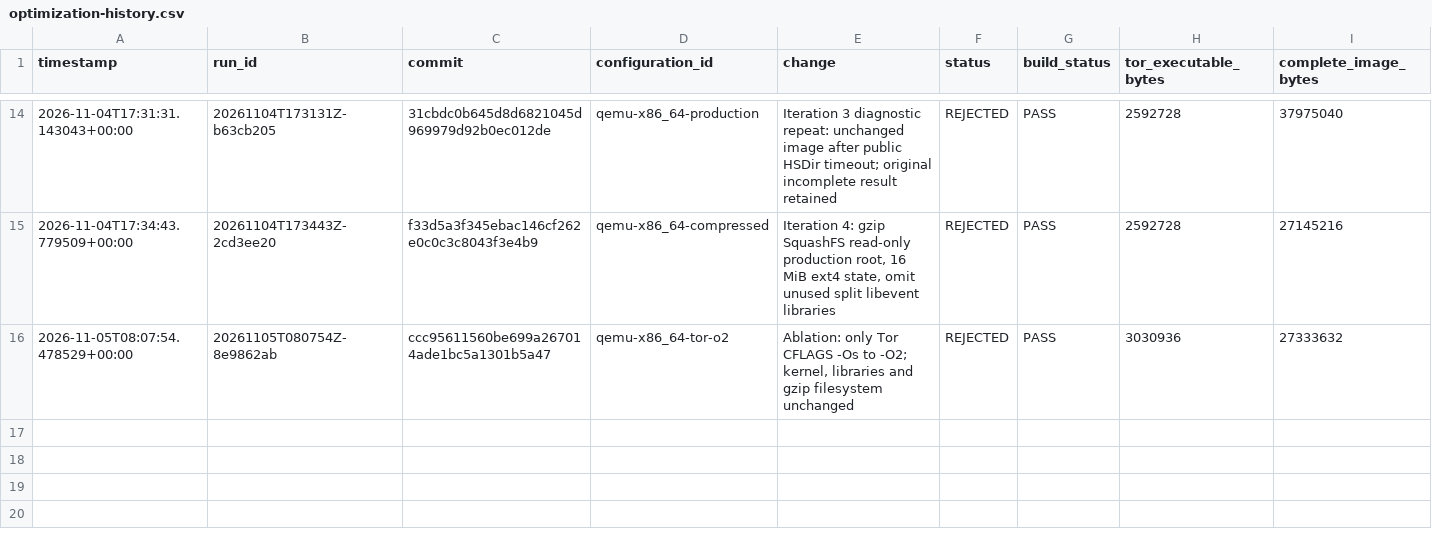
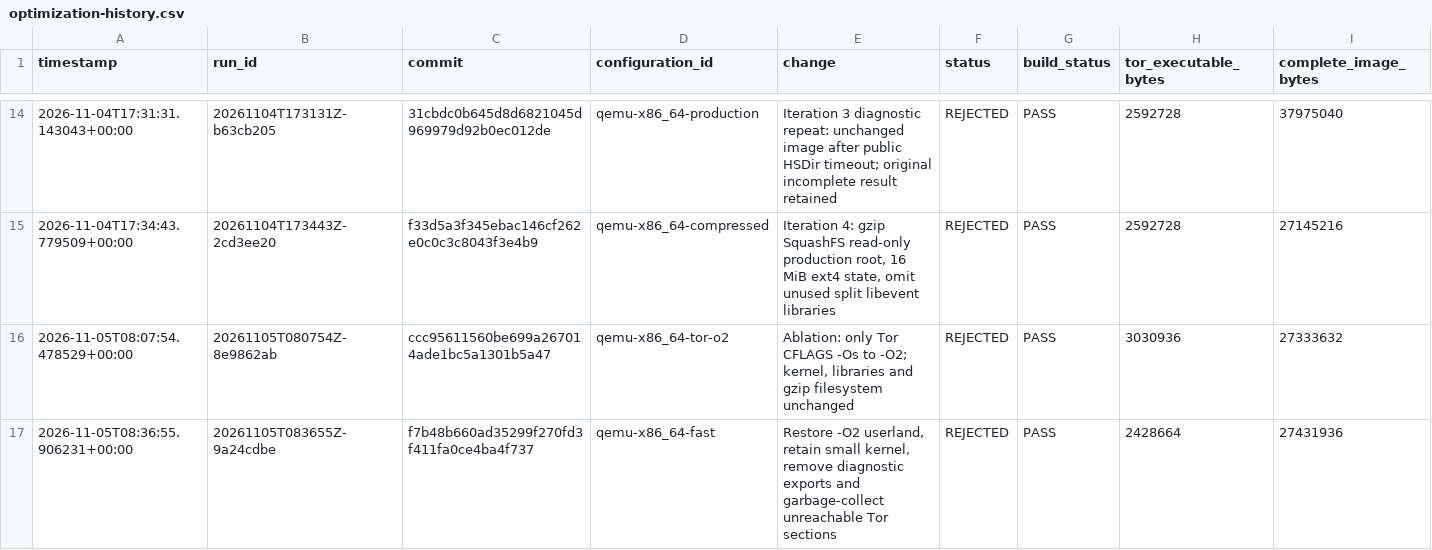
Before and after one commit to JozefKovalcin/Tor-Client-for-embedded-systems, a CSV file: reports/optimization-history.csv, drawn as a sheet; only a part is shown, gaps mark what is left out; rows hold the shown columns only; the diff names each change by its address in the sheet, - before the commit and + after, or states it on an @@ line.

Commit message:
Test baseline kernel execution choices within a compressed device budget

```diff
--- a/reports/optimization-history.csv
+++ b/reports/optimization-history.csv
+row 17: 2026-11-05T08:36:55.906231+00:00 | 20261105T083655Z-9a24cdbe | f7b48b660ad35299f270fd3f411fa0ce4ba4f737 | qemu-x86_64-fast | Restore -O2 userland, retain small kernel, remove diagnostic exports and garbage-collect unreachable Tor sections | REJECTED | PASS | 2428664 | 27431936
```
Also changed, not shown: 21 other files.
